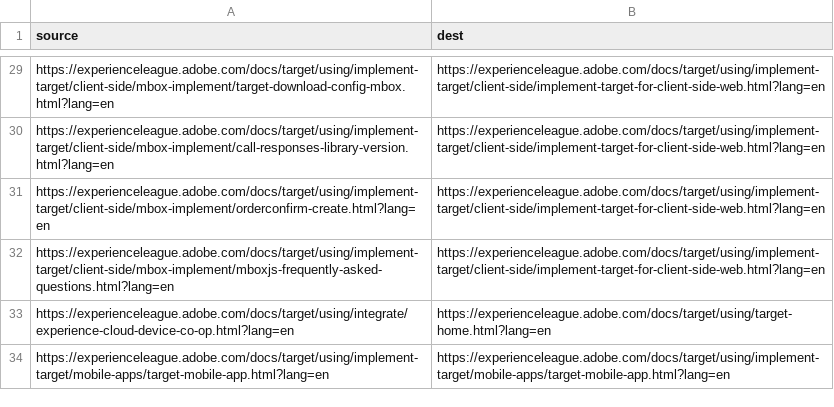
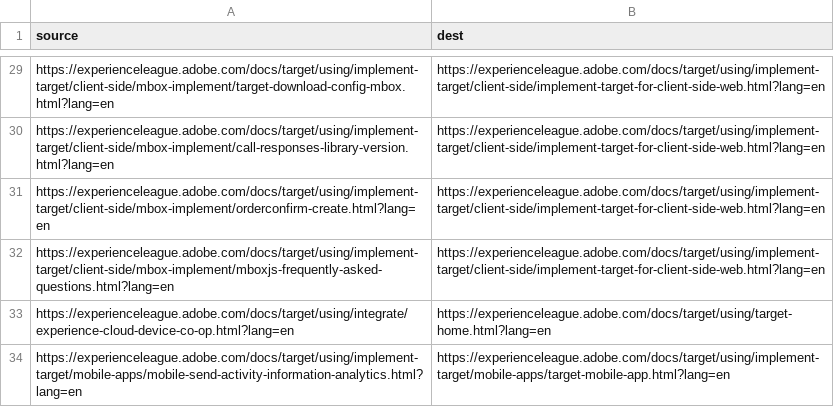
Before and after one commit to raya77/target.en, a CSV file: redirects.csv, drawn as a sheet; only a part is shown, gaps mark what is left out.

Commit message:
Update redirects.csv

```diff
--- a/redirects.csv
+++ b/redirects.csv
@@ -33,2 +33,2 @@ https://experienceleague.adobe.com/docs/target/using/implement-target/client-sid
 https://experienceleague.adobe.com/docs/target/using/integrate/experience-cloud-device-co-op.html?lang=en,https://experienceleague.adobe.com/docs/target/using/target-home.html?lang=en
-https://experienceleague.adobe.com/docs/target/using/implement-target/mobile-apps/target-mobile-app.html?lang=en,https://experienceleague.adobe.com/docs/target/using/implement-target/mobile-apps/target-mobile-app.html?lang=en
+https://experienceleague.adobe.com/docs/target/using/implement-target/mobile-apps/mobile-send-activity-information-analytics.html?lang=en,https://experienceleague.adobe.com/docs/target/using/implement-target/mobile-apps/target-mobile-app.html?lang=en
```
